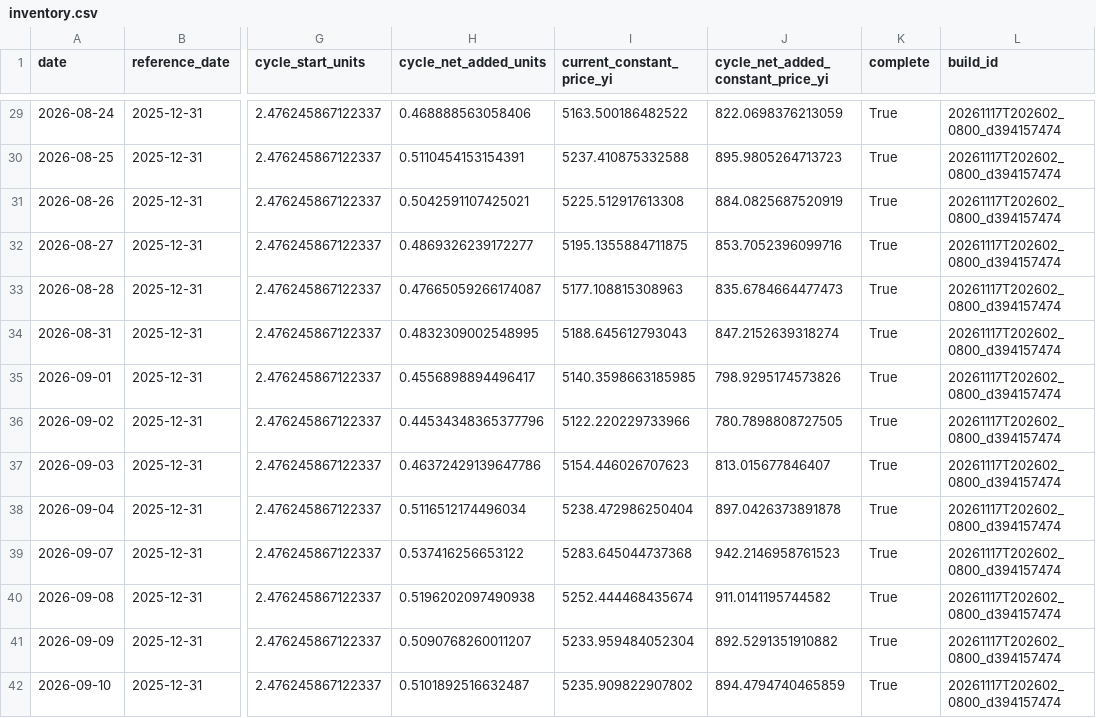
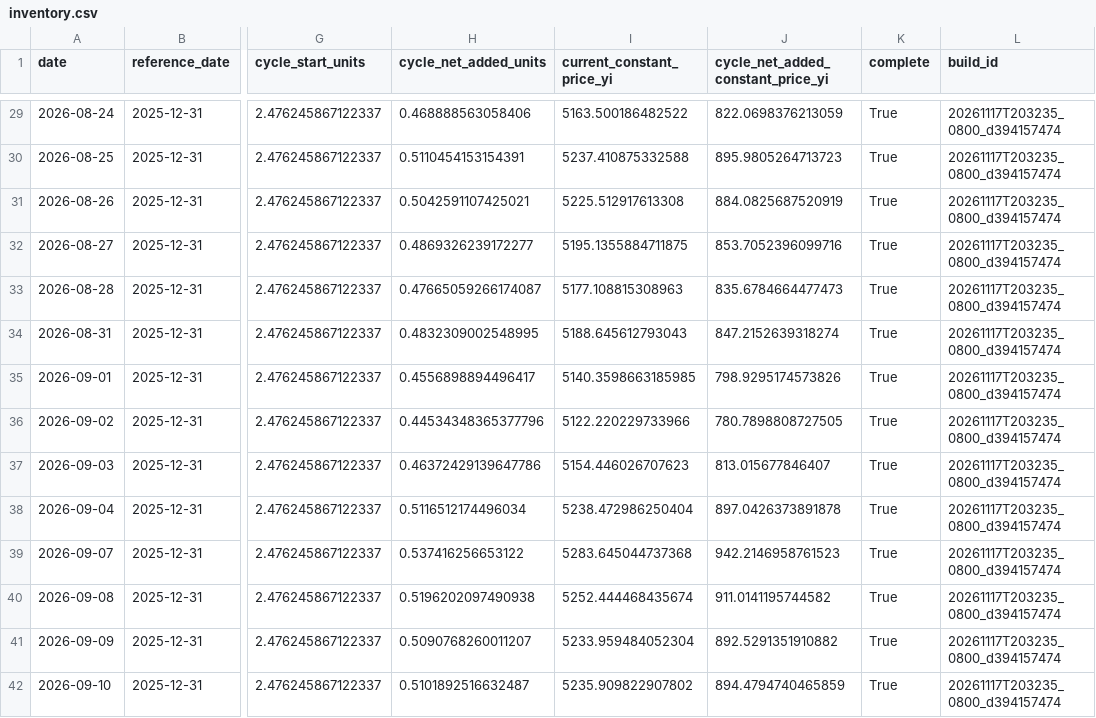
Before and after one commit to kay-github/code_all, a CSV file: tools/national-team-etf/data/inventory.csv, drawn as a sheet; only a part is shown, gaps mark what is left out; the diff covers the shown part only; the diff names each change by its address in the sheet, - before the commit and + after, or states it on an @@ line.

```diff
--- a/tools/national-team-etf/data/inventory.csv
+++ b/tools/national-team-etf/data/inventory.csv
-L29:L42 (build_id): 20261117T202602_0800_d394157474
+L29:L42 (build_id): 20261117T203235_0800_d394157474
```
Also changed, not shown: 68 edited cells elsewhere in this file, tools/national-team-etf/data/official_flow.csv, 9 other files.
